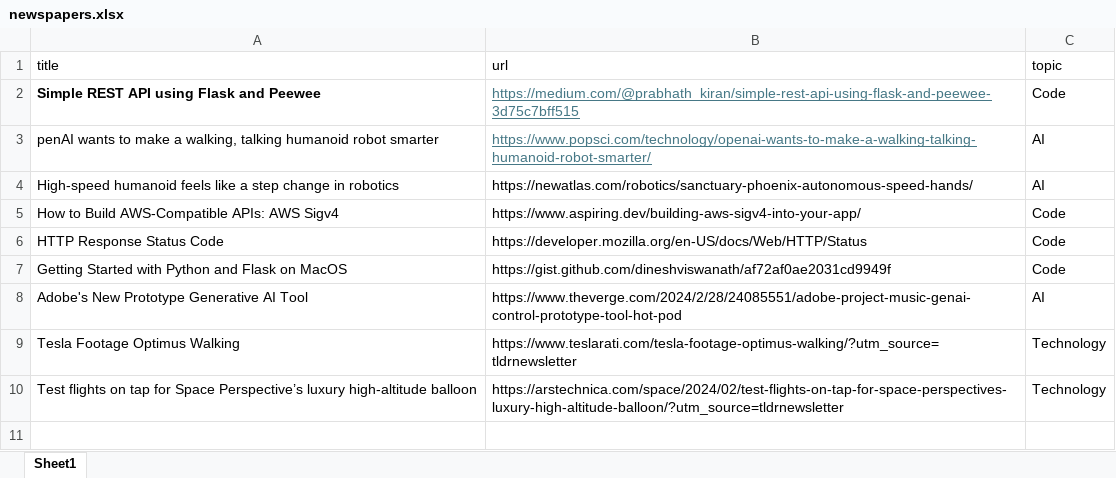
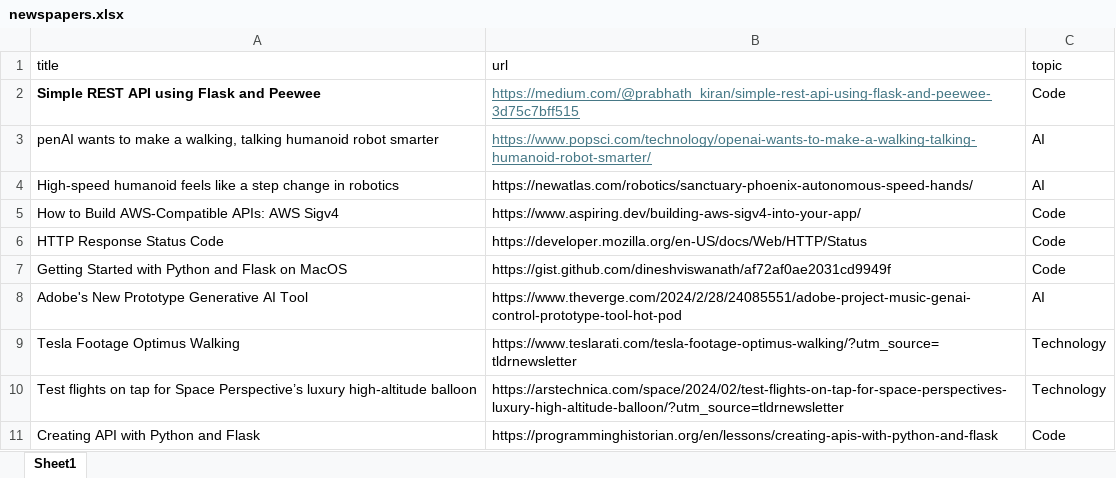
Before and after one commit to quantanhoi/new_portfolio, an Excel workbook: newPortfolio/newspapers.xlsx, sheet Sheet1, drawn as a sheet; values as stored, in another font and other column widths than the file's, no borders; the diff names each change by its address in the sheet, - before the commit and + after, or states it on an @@ line.

```diff
--- a/newPortfolio/newspapers.xlsx (sheet Sheet1)
+++ b/newPortfolio/newspapers.xlsx (sheet Sheet1)
+row 11: Creating API with Python and Flask | https://programminghistorian.org/en/lessons/creating-apis-with-python-and-flask | Code
```
Also changed, not shown: 30 other files.
